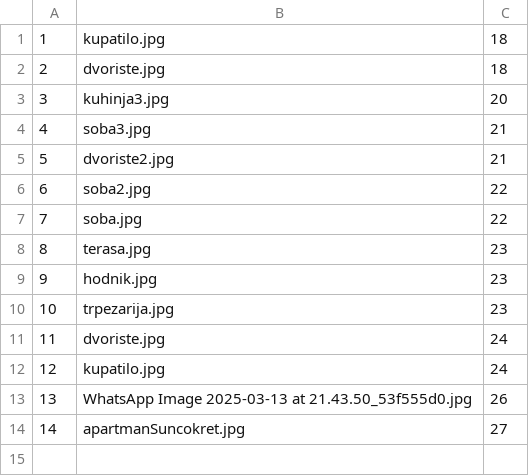
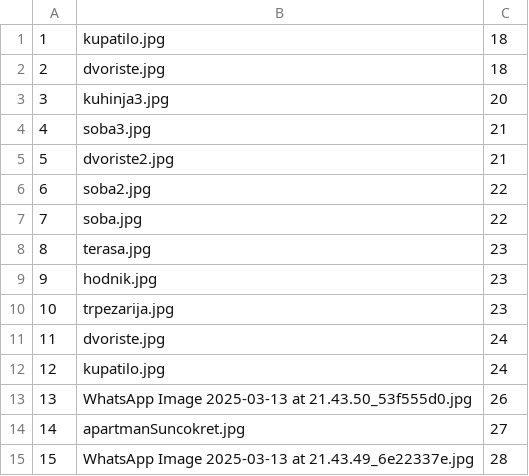
Before and after one commit to Dusan171/student-project-BookingApp, a CSV file: Resources/Data/accommodationImage.csv, drawn as a sheet.

```diff
--- a/Resources/Data/accommodationImage.csv
+++ b/Resources/Data/accommodationImage.csv
@@ -14 +14,2 @@
 14|apartmanSuncokret.jpg|27
+15|WhatsApp Image 2025-03-13 at 21.43.49_6e22337e.jpg|28
```
Also changed, not shown: Resources/Data/accommodation.csv, 11 other files.
